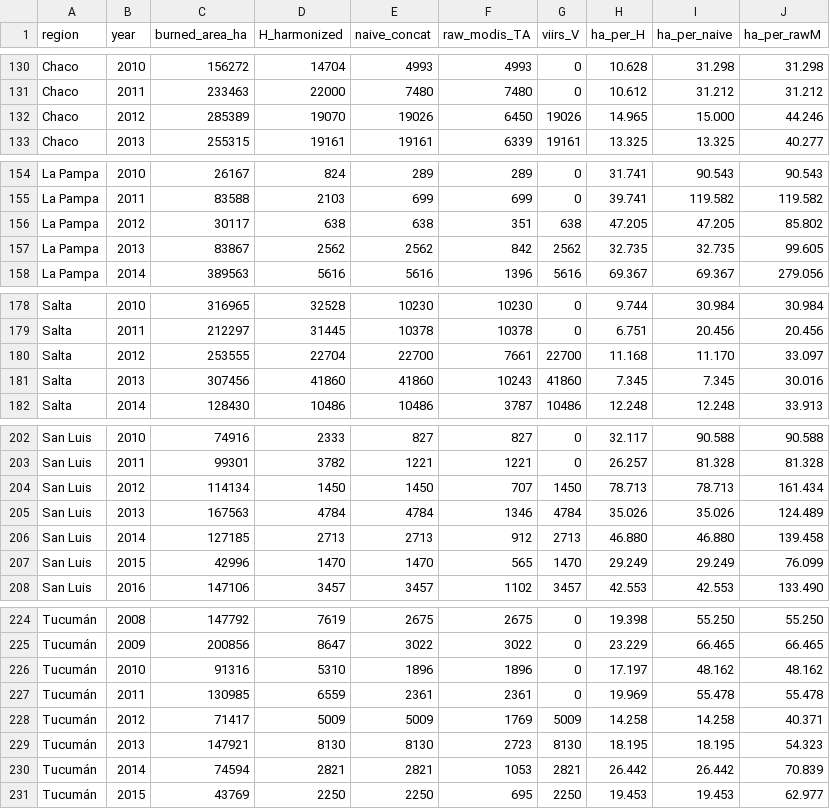
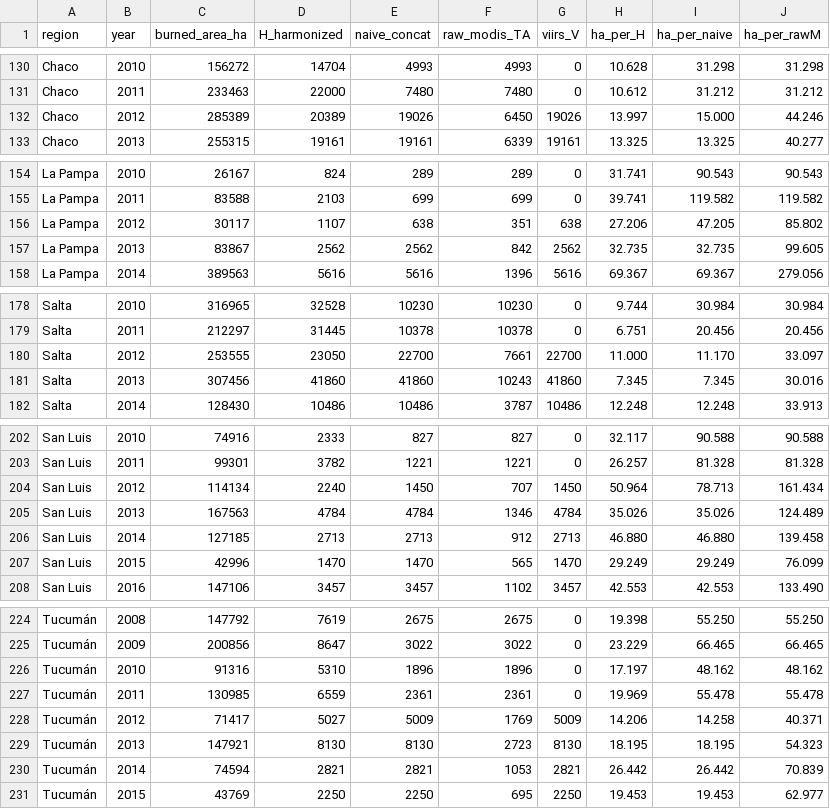
Before and after one commit to germankovacevic-lab/geofuego-harmonization, a CSV file: data/validation/external_mcd64a1_annual.csv, drawn as a sheet; only a part is shown, gaps mark what is left out; the diff covers the shown part only.

```diff
--- a/data/validation/external_mcd64a1_annual.csv
+++ b/data/validation/external_mcd64a1_annual.csv
@@ -131,3 +131,3 @@ region,year,burned_area_ha,H_harmonized,naive_concat,raw_modis_TA,viirs_V,ha_per
 "Chaco",2011,233463,22000,7480,7480,0,10.612,31.212,31.212
-"Chaco",2012,285389,19070,19026,6450,19026,14.965,15.000,44.246
+"Chaco",2012,285389,20389,19026,6450,19026,13.997,15.000,44.246
 "Chaco",2013,255315,19161,19161,6339,19161,13.325,13.325,40.277
@@ -155,3 +155,3 @@ region,year,burned_area_ha,H_harmonized,naive_concat,raw_modis_TA,viirs_V,ha_per
 "La Pampa",2011,83588,2103,699,699,0,39.741,119.582,119.582
-"La Pampa",2012,30117,638,638,351,638,47.205,47.205,85.802
+"La Pampa",2012,30117,1107,638,351,638,27.206,47.205,85.802
 "La Pampa",2013,83867,2562,2562,842,2562,32.735,32.735,99.605
@@ -179,3 +179,3 @@ region,year,burned_area_ha,H_harmonized,naive_concat,raw_modis_TA,viirs_V,ha_per
 "Salta",2011,212297,31445,10378,10378,0,6.751,20.456,20.456
-"Salta",2012,253555,22704,22700,7661,22700,11.168,11.170,33.097
+"Salta",2012,253555,23050,22700,7661,22700,11.000,11.170,33.097
 "Salta",2013,307456,41860,41860,10243,41860,7.345,7.345,30.016
@@ -203,3 +203,3 @@ region,year,burned_area_ha,H_harmonized,naive_concat,raw_modis_TA,viirs_V,ha_per
 "San Luis",2011,99301,3782,1221,1221,0,26.257,81.328,81.328
-"San Luis",2012,114134,1450,1450,707,1450,78.713,78.713,161.434
+"San Luis",2012,114134,2240,1450,707,1450,50.964,78.713,161.434
 "San Luis",2013,167563,4784,4784,1346,4784,35.026,35.026,124.489
@@ -227,3 +227,3 @@ region,year,burned_area_ha,H_harmonized,naive_concat,raw_modis_TA,viirs_V,ha_per
 "Tucumán",2011,130985,6559,2361,2361,0,19.969,55.478,55.478
-"Tucumán",2012,71417,5009,5009,1769,5009,14.258,14.258,40.371
+"Tucumán",2012,71417,5027,5009,1769,5009,14.206,14.258,40.371
 "Tucumán",2013,147921,8130,8130,2723,8130,18.195,18.195,54.323
```
Also changed, not shown: 38 edited cells elsewhere in this file, 16 other files.
